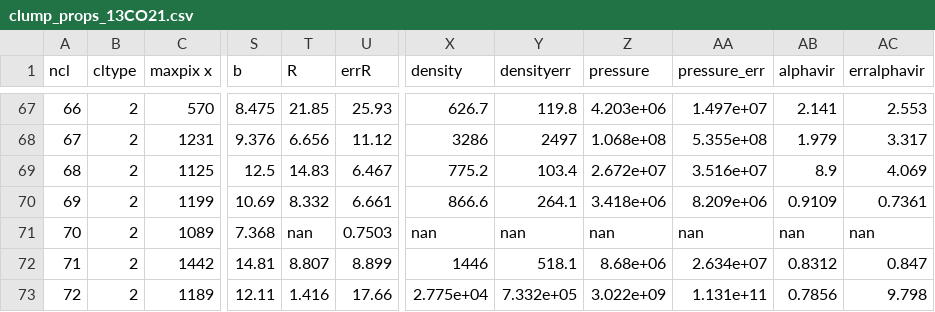
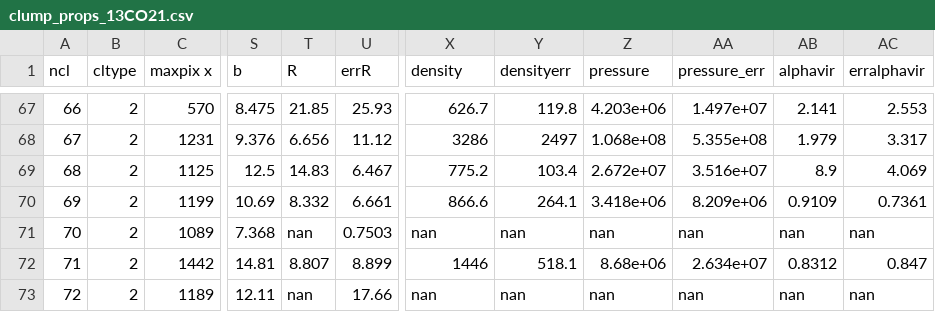
Before and after one commit to gracekrahm/antennae-overlap-analysis, a CSV file: data/clump_props_13CO21.csv, drawn as a sheet; only a part is shown, gaps mark what is left out; the diff names each change by its address in the sheet, - before the commit and + after, or states it on an @@ line.

Commit message:
Update clump_props_13CO21.csv

```diff
--- a/data/clump_props_13CO21.csv
+++ b/data/clump_props_13CO21.csv
-T73 (R): 1.416
+T73 (R): nan
-X73 (density): 2.775e+04
+X73 (density): nan
-Y73 (densityerr): 7.332e+05
+Y73 (densityerr): nan
-Z73 (pressure): 3.022e+09
+Z73 (pressure): nan
-AA73 (pressure_err): 1.131e+11
+AA73 (pressure_err): nan
-AB73 (alphavir): 0.7856
+AB73 (alphavir): nan
-AC73 (erralphavir): 9.798
+AC73 (erralphavir): nan
```
